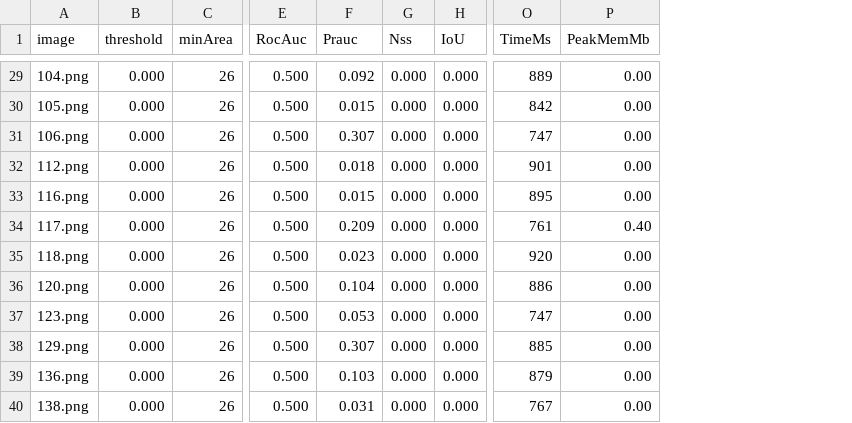
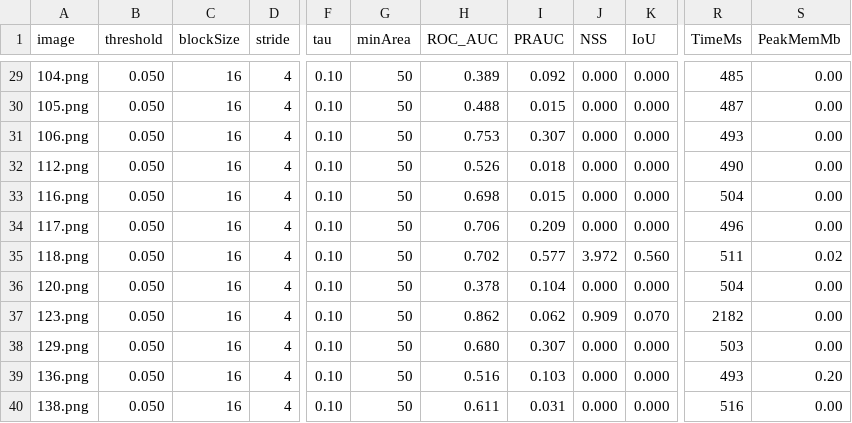
Before and after one commit to mapo80/image-forgery-scanner, a CSV file: bench/copymove/metrics.csv, drawn as a sheet; only a part is shown, gaps mark what is left out; removed rows and columns are numbered as before the commit, all else as after; the diff covers the shown part only; the diff names each change by its address in the sheet, - before the commit and + after, or states it on an @@ line.

```diff
--- a/bench/copymove/metrics.csv
+++ b/bench/copymove/metrics.csv
-column C (minArea), rows 29-40: all 26
+column C (blockSize), rows 29-40: all 16
+column D (stride), rows 29-40: all 4
-column E (RocAuc), rows 29-40: all 0.500
+column F (tau), rows 29-40: all 0.10
+column G (minArea), rows 29-40: all 50
+column H (ROC_AUC), rows 29-40: 0.389 | 0.488 | 0.753 | 0.526 | 0.698 | 0.706 | 0.702 | 0.378 | 0.862 | 0.680 | 0.516 | 0.611
-I1: Prauc
+I1: PRAUC
-J1: Nss
+J1: NSS
-B29:B40 (threshold): 0.000
+B29:B40 (threshold): 0.050
-R29 (TimeMs): 889
+R29 (TimeMs): 485
-R30 (TimeMs): 842
+R30 (TimeMs): 487
-R31 (TimeMs): 747
+R31 (TimeMs): 493
-R32 (TimeMs): 901
+R32 (TimeMs): 490
-R33 (TimeMs): 895
+R33 (TimeMs): 504
-R34 (TimeMs): 761
+R34 (TimeMs): 496
-S34 (PeakMemMb): 0.40
+S34 (PeakMemMb): 0.00
-I35 (PRAUC): 0.023
+I35 (PRAUC): 0.577
-J35 (NSS): 0.000
+J35 (NSS): 3.972
-K35 (IoU): 0.000
+K35 (IoU): 0.560
-R35 (TimeMs): 920
+R35 (TimeMs): 511
-S35 (PeakMemMb): 0.00
+S35 (PeakMemMb): 0.02
-R36 (TimeMs): 886
+R36 (TimeMs): 504
-I37 (PRAUC): 0.053
+I37 (PRAUC): 0.062
-J37 (NSS): 0.000
+J37 (NSS): 0.909
-K37 (IoU): 0.000
+K37 (IoU): 0.070
-R37 (TimeMs): 747
+R37 (TimeMs): 2182
-R38 (TimeMs): 885
+R38 (TimeMs): 503
-R39 (TimeMs): 879
+R39 (TimeMs): 493
-S39 (PeakMemMb): 0.00
+S39 (PeakMemMb): 0.20
-R40 (TimeMs): 767
+R40 (TimeMs): 516
```
Also changed, not shown: 132 edited cells elsewhere in this file, 6 other files.
